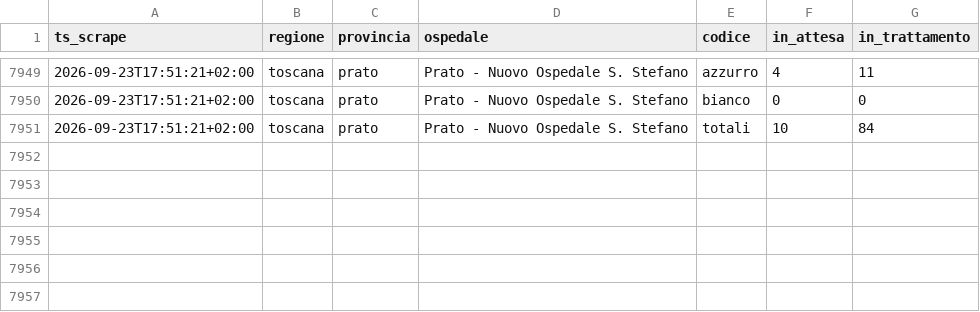
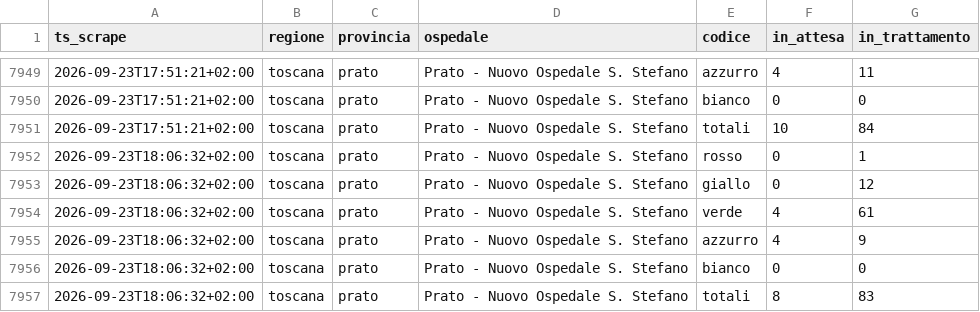
Before and after one commit to iltempe/ps-prato, a CSV file: data/presenze.csv, drawn as a sheet; only a part is shown, gaps mark what is left out; the diff names each change by its address in the sheet, - before the commit and + after, or states it on an @@ line.

```diff
--- a/data/presenze.csv
+++ b/data/presenze.csv
+row 7952: 2026-09-23T18:06:32+02:00 | toscana | prato | Prato - Nuovo Ospedale S. Stefano | rosso | 0 | 1
+row 7953: 2026-09-23T18:06:32+02:00 | toscana | prato | Prato - Nuovo Ospedale S. Stefano | giallo | 0 | 12
+row 7954: 2026-09-23T18:06:32+02:00 | toscana | prato | Prato - Nuovo Ospedale S. Stefano | verde | 4 | 61
+row 7955: 2026-09-23T18:06:32+02:00 | toscana | prato | Prato - Nuovo Ospedale S. Stefano | azzurro | 4 | 9
+row 7956: 2026-09-23T18:06:32+02:00 | toscana | prato | Prato - Nuovo Ospedale S. Stefano | bianco | 0 | 0
+row 7957: 2026-09-23T18:06:32+02:00 | toscana | prato | Prato - Nuovo Ospedale S. Stefano | totali | 8 | 83
```
